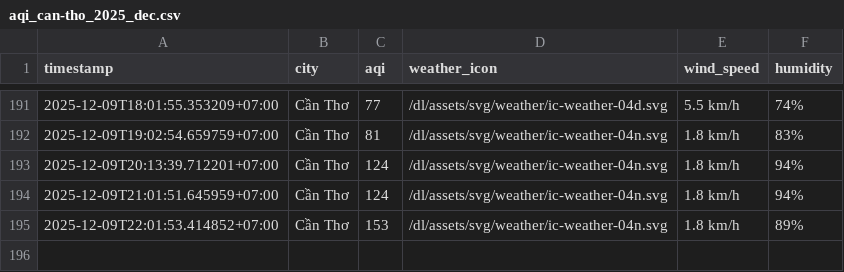
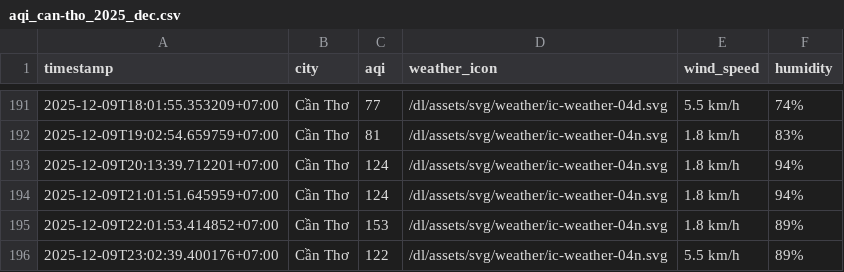
Before and after one commit to nghiahsgs/iqair-dataset, a CSV file: result/can-tho/aqi_can-tho_2025_dec.csv, drawn as a sheet; only a part is shown, gaps mark what is left out; the diff names each change by its address in the sheet, - before the commit and + after, or states it on an @@ line.

```diff
--- a/result/can-tho/aqi_can-tho_2025_dec.csv
+++ b/result/can-tho/aqi_can-tho_2025_dec.csv
+row 196: 2025-12-09T23:02:39.400176+07:00 | Cần Thơ | 122 | /dl/assets/svg/weather/ic-weather-04n.svg | 5.5 km/h | 89%
```
Also changed, not shown: result/da-nang/aqi_da-nang_2025_dec.csv, result/hai-phong/aqi_hai-phong_2025_dec.csv, 5 other files.
